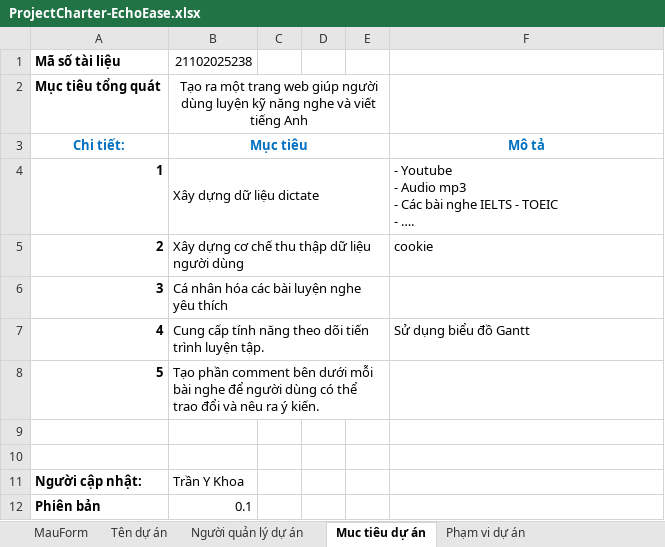
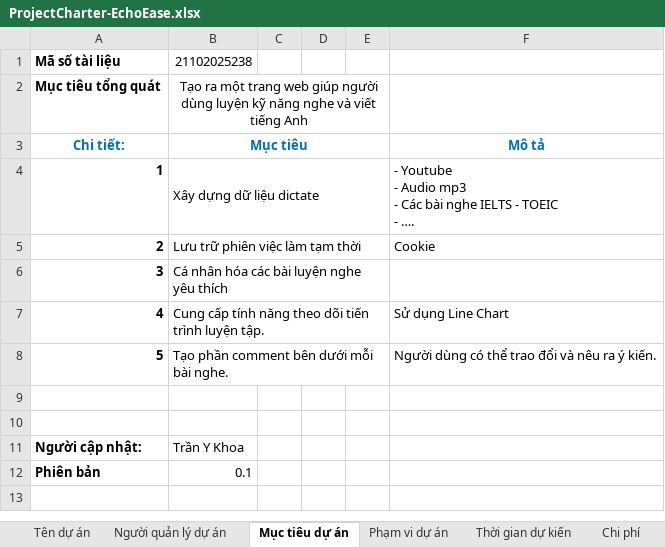
Before and after one commit to khoadz9987/EchoEase, an Excel workbook: ProjectCharter-EchoEase.xlsx, sheet Mục tiêu dự án, drawn as a sheet; values as stored, in another font and other column widths than the file's, no borders; the diff names each change by its address in the sheet, - before the commit and + after, or states it on an @@ line.

Commit message:
Bổ sung ProjectCharter

```diff
--- a/ProjectCharter-EchoEase.xlsx (sheet Mục tiêu dự án)
+++ b/ProjectCharter-EchoEase.xlsx (sheet Mục tiêu dự án)
-sheet tab: Muc tiêu dự án
+sheet tab: Mục tiêu dự án
-sheet tab: MauForm
-B5: Xây dựng cơ chế thu thập dữ liệu người dùng
+B5: Lưu trữ phiên việc làm tạm thời
-F5: cookie
+F5: Cookie
-F7: Sử dụng biểu đồ Gantt
+F7: Sử dụng Line Chart
-B8: …mỗi bài nghe để người dùng có thể trao đổi và nêu ra ý kiến.
+B8: …mỗi bài nghe.
-F8: (empty)
+F8: Người dùng có thể trao đổi và nêu ra ý kiến.
```
Also changed, not shown: sheet Các bên liên quan, sheet Chi phí, sheet Ràng buộc, sheet Rủi ro, sheet Người quản lý dự án, 1 other file.
